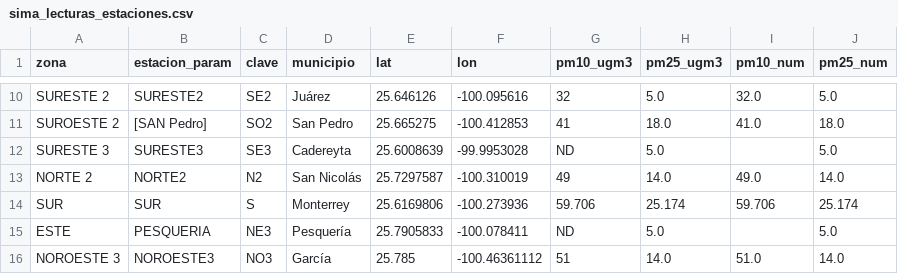
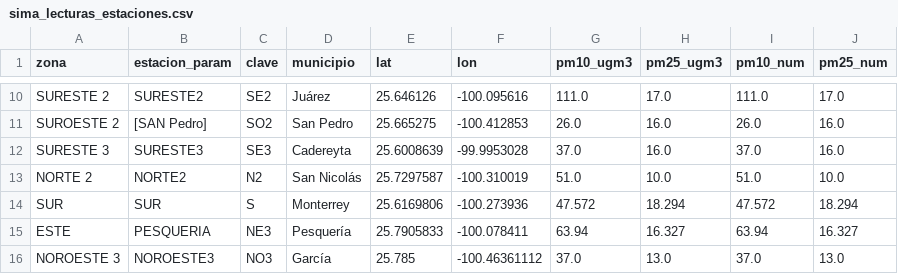
Before and after one commit to vasquez-roberto/capturaDatos_SIMA, a CSV file: sima_lecturas_estaciones.csv, drawn as a sheet; only a part is shown, gaps mark what is left out; the diff covers the shown part only; the diff names each change by its address in the sheet, - before the commit and + after, or states it on an @@ line.

```diff
--- a/sima_lecturas_estaciones.csv
+++ b/sima_lecturas_estaciones.csv
-G10 (pm10_ugm3): 32
+G10 (pm10_ugm3): 111.0
-H10 (pm25_ugm3): 5.0
+H10 (pm25_ugm3): 17.0
-I10 (pm10_num): 32.0
+I10 (pm10_num): 111.0
-J10 (pm25_num): 5.0
+J10 (pm25_num): 17.0
-G11 (pm10_ugm3): 41
+G11 (pm10_ugm3): 26.0
-H11 (pm25_ugm3): 18.0
+H11 (pm25_ugm3): 16.0
-I11 (pm10_num): 41.0
+I11 (pm10_num): 26.0
-J11 (pm25_num): 18.0
+J11 (pm25_num): 16.0
-G12 (pm10_ugm3): ND
+G12 (pm10_ugm3): 37.0
-H12 (pm25_ugm3): 5.0
+H12 (pm25_ugm3): 16.0
-I12 (pm10_num): (empty)
+I12 (pm10_num): 37.0
-J12 (pm25_num): 5.0
+J12 (pm25_num): 16.0
-G13 (pm10_ugm3): 49
+G13 (pm10_ugm3): 51.0
-H13 (pm25_ugm3): 14.0
+H13 (pm25_ugm3): 10.0
-I13 (pm10_num): 49.0
+I13 (pm10_num): 51.0
-J13 (pm25_num): 14.0
+J13 (pm25_num): 10.0
-G14 (pm10_ugm3): 59.706
+G14 (pm10_ugm3): 47.572
-H14 (pm25_ugm3): 25.174
+H14 (pm25_ugm3): 18.294
-I14 (pm10_num): 59.706
+I14 (pm10_num): 47.572
-J14 (pm25_num): 25.174
+J14 (pm25_num): 18.294
-G15 (pm10_ugm3): ND
+G15 (pm10_ugm3): 63.94
-H15 (pm25_ugm3): 5.0
+H15 (pm25_ugm3): 16.327
-I15 (pm10_num): (empty)
+I15 (pm10_num): 63.94
-J15 (pm25_num): 5.0
+J15 (pm25_num): 16.327
-G16 (pm10_ugm3): 51
+G16 (pm10_ugm3): 37.0
-H16 (pm25_ugm3): 14.0
+H16 (pm25_ugm3): 13.0
-I16 (pm10_num): 51.0
+I16 (pm10_num): 37.0
-J16 (pm25_num): 14.0
+J16 (pm25_num): 13.0
```
Also changed, not shown: 32 edited cells elsewhere in this file, sima_historico.csv, 1 other file.
